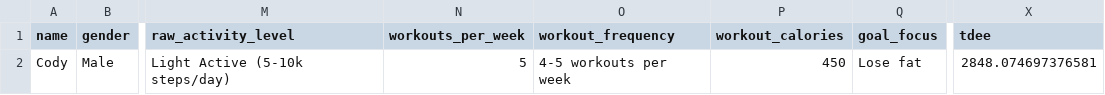
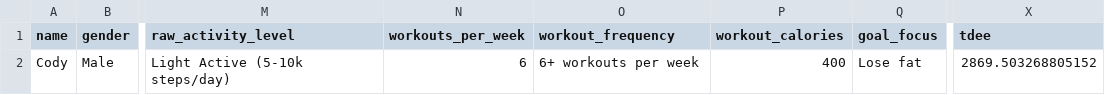
Before and after one commit to drhaun/bcompnutritiontool, a CSV file: data/user_info.csv, drawn as a sheet; only a part is shown, gaps mark what is left out; the diff names each change by its address in the sheet, - before the commit and + after, or states it on an @@ line.

```diff
--- a/data/user_info.csv
+++ b/data/user_info.csv
-N2 (workouts_per_week): 5
+N2 (workouts_per_week): 6
-O2 (workout_frequency): 4-5 workouts per week
+O2 (workout_frequency): 6+ workouts per week
-P2 (workout_calories): 450
+P2 (workout_calories): 400
-X2 (tdee): 2848.074697376581
+X2 (tdee): 2869.503268805152
```
Also changed, not shown: data/goal_info.csv, 6 other files.
